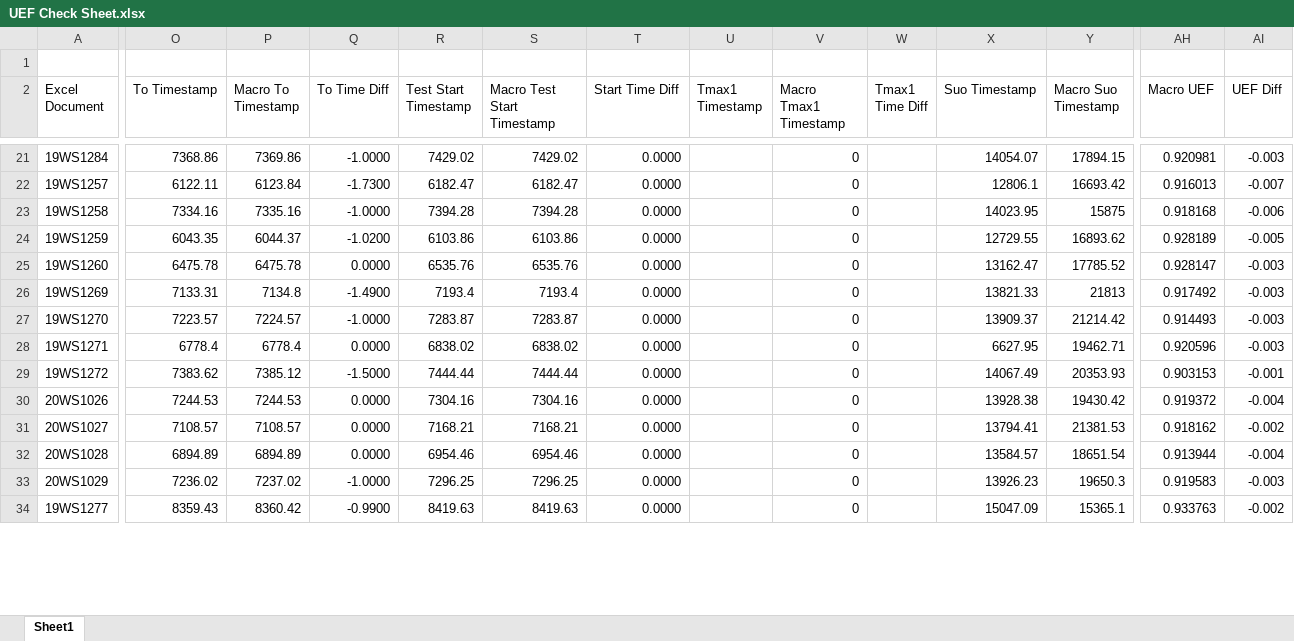
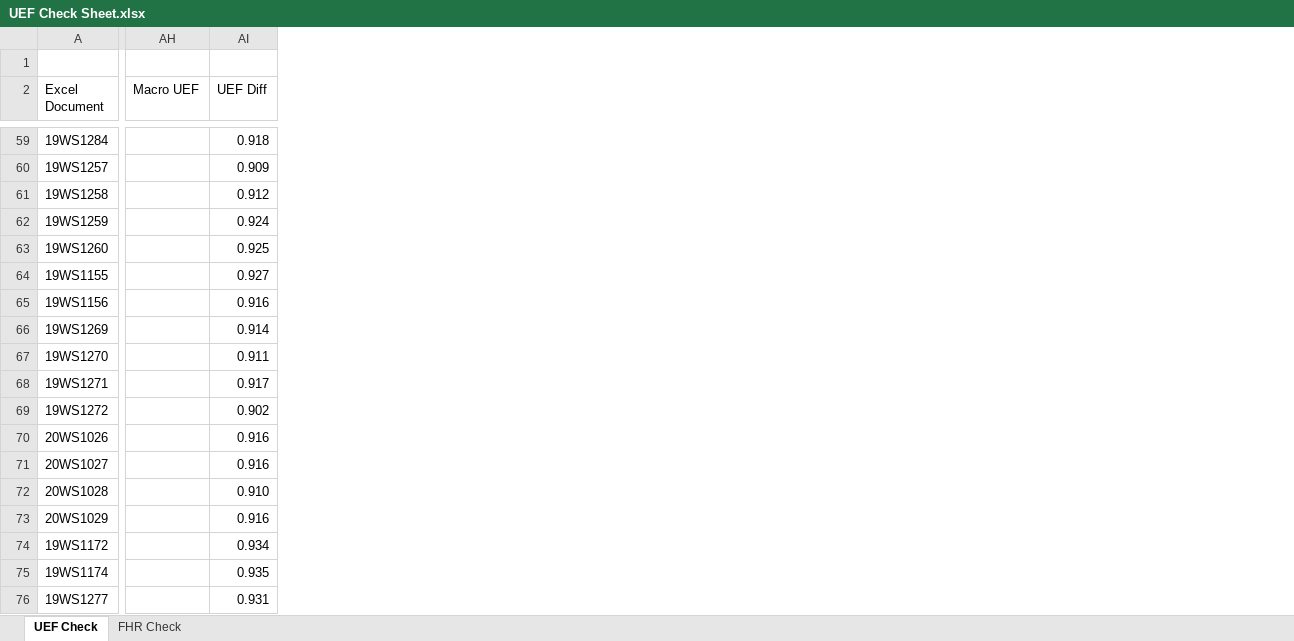
Before and after one commit to 220038920/Technology-Lab, an Excel workbook: NI-2010/Trunk/Hybrid Water Heater/Macros/UEF/UEF Check Sheet.xlsx, sheet UEF Check, drawn as a sheet; only a part is shown, gaps mark what is left out; values as stored, in another font and other column widths than the file's, no cell formats; removed rows and columns are numbered as before the commit, all else as after; rows hold the shown columns only; the diff covers the shown part only; the diff names each change by its address in the sheet, - before the commit and + after, or states it on an @@ line.

Commit message:
Update UEF Check Sheet.xlsx

```diff
--- a/NI-2010/Trunk/Hybrid Water Heater/Macros/UEF/UEF Check Sheet.xlsx (sheet UEF Check)
+++ b/NI-2010/Trunk/Hybrid Water Heater/Macros/UEF/UEF Check Sheet.xlsx (sheet UEF Check)
-sheet tab: Sheet1
+sheet tab: UEF Check
+sheet tab: FHR Check
@@ column O (To Timestamp) hidden, rows 21-34: 7368.86 | 6122.11 | 7334.16 | 6043.35 | 6475.78 | 7133.31 | 7223.57 | 6778.4 | 7383.62 | 7244.53 | 7108.57 | 6894.89 | 7236.02 | 8359.43 @@
@@ column P (Macro To Timestamp) hidden, rows 21-34: 7369.86 | 6123.84 | 7335.16 | 6044.37 | 6475.78 | 7134.8 | 7224.57 | 6778.4 | 7385.12 | 7244.53 | 7108.57 | 6894.89 | 7237.02 | 8360.42 @@
@@ column Q (To Time Diff) hidden, rows 21-34: -1.0000 | -1.7300 | -1.0000 | -1.0200 | 0.0000 | -1.4900 | -1.0000 | 0.0000 | -1.5000 | 0.0000 | 0.0000 | 0.0000 | -1.0000 | -0.9900 @@
@@ column R (Test Start Timestamp) hidden, rows 21-34: 7429.02 | 6182.47 | 7394.28 | 6103.86 | 6535.76 | 7193.4 | 7283.87 | 6838.02 | 7444.44 | 7304.16 | 7168.21 | 6954.46 | 7296.25 | 8419.63 @@
@@ column S (Macro Test Start Timestamp) hidden, rows 21-34: 7429.02 | 6182.47 | 7394.28 | 6103.86 | 6535.76 | 7193.4 | 7283.87 | 6838.02 | 7444.44 | 7304.16 | 7168.21 | 6954.46 | 7296.25 | 8419.63 @@
@@ column T (Start Time Diff) hidden, rows 21-34: all 0.0000 @@
@@ column U (Tmax1 Timestamp) hidden, empty @@
@@ column V (Macro Tmax1 Timestamp) hidden, rows 21-34: all 0 @@
@@ column W (Tmax1 Time Diff) hidden, empty @@
@@ column X (Suo Timestamp) hidden, rows 21-34: 14054.07 | 12806.1 | 14023.95 | 12729.55 | 13162.47 | 13821.33 | 13909.37 | 6627.95 | 14067.49 | 13928.38 | 13794.41 | 13584.57 | 13926.23 | 15047.09 @@
@@ column Y (Macro Suo Timestamp) hidden, rows 21-34: 17894.15 | 16693.42 | 15875 | 16893.62 | 17785.52 | 21813 | 21214.42 | 19462.71 | 20353.93 | 19430.42 | 21381.53 | 18651.54 | 19650.3 | 15365.1 @@
-AH59 (Macro UEF): 0.920981
+AH59 (Macro UEF): (empty)
-AI59 (UEF Diff): -0.003
+AI59 (UEF Diff): 0.918
-AH60 (Macro UEF): 0.916013
+AH60 (Macro UEF): (empty)
-AI60 (UEF Diff): -0.007
+AI60 (UEF Diff): 0.909
-AH61 (Macro UEF): 0.918168
+AH61 (Macro UEF): (empty)
-AI61 (UEF Diff): -0.006
+AI61 (UEF Diff): 0.912
-AH62 (Macro UEF): 0.928189
+AH62 (Macro UEF): (empty)
-AI62 (UEF Diff): -0.005
+AI62 (UEF Diff): 0.924
-AH63 (Macro UEF): 0.928147
+AH63 (Macro UEF): (empty)
-AI63 (UEF Diff): -0.003
+AI63 (UEF Diff): 0.925
+row 64: 19WS1155 |  | 0.927
+row 65: 19WS1156 |  | 0.916
-AH66 (Macro UEF): 0.917492
+AH66 (Macro UEF): (empty)
-AI66 (UEF Diff): -0.003
+AI66 (UEF Diff): 0.914
-AH67 (Macro UEF): 0.914493
+AH67 (Macro UEF): (empty)
-AI67 (UEF Diff): -0.003
+AI67 (UEF Diff): 0.911
-AH68 (Macro UEF): 0.920596
+AH68 (Macro UEF): (empty)
-AI68 (UEF Diff): -0.003
+AI68 (UEF Diff): 0.917
-AH69 (Macro UEF): 0.903153
+AH69 (Macro UEF): (empty)
-AI69 (UEF Diff): -0.001
+AI69 (UEF Diff): 0.902
-AH70 (Macro UEF): 0.919372
+AH70 (Macro UEF): (empty)
-AI70 (UEF Diff): -0.004
+AI70 (UEF Diff): 0.916
-AH71 (Macro UEF): 0.918162
+AH71 (Macro UEF): (empty)
-AI71 (UEF Diff): -0.002
+AI71 (UEF Diff): 0.916
-AH72 (Macro UEF): 0.913944
+AH72 (Macro UEF): (empty)
-AI72 (UEF Diff): -0.004
+AI72 (UEF Diff): 0.910
-AH73 (Macro UEF): 0.919583
+AH73 (Macro UEF): (empty)
-AI73 (UEF Diff): -0.003
+AI73 (UEF Diff): 0.916
+row 74: 19WS1172 |  | 0.934
+row 75: 19WS1174 |  | 0.935
-AH76 (Macro UEF): 0.933763
+AH76 (Macro UEF): (empty)
-AI76 (UEF Diff): -0.002
+AI76 (UEF Diff): 0.931
```
Also changed, not shown: 67 added rows, 2 removed rows, 7 removed columns and 54 edited cells elsewhere in this sheet, cell formats, formulas that keep their value, hidden cells.
